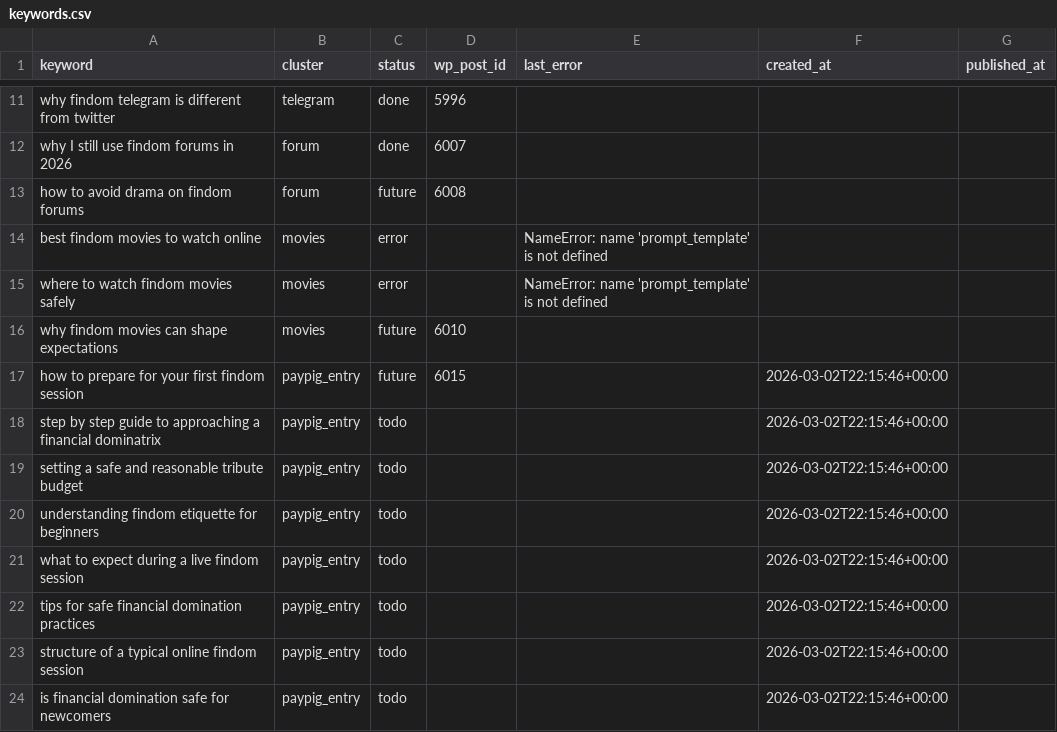
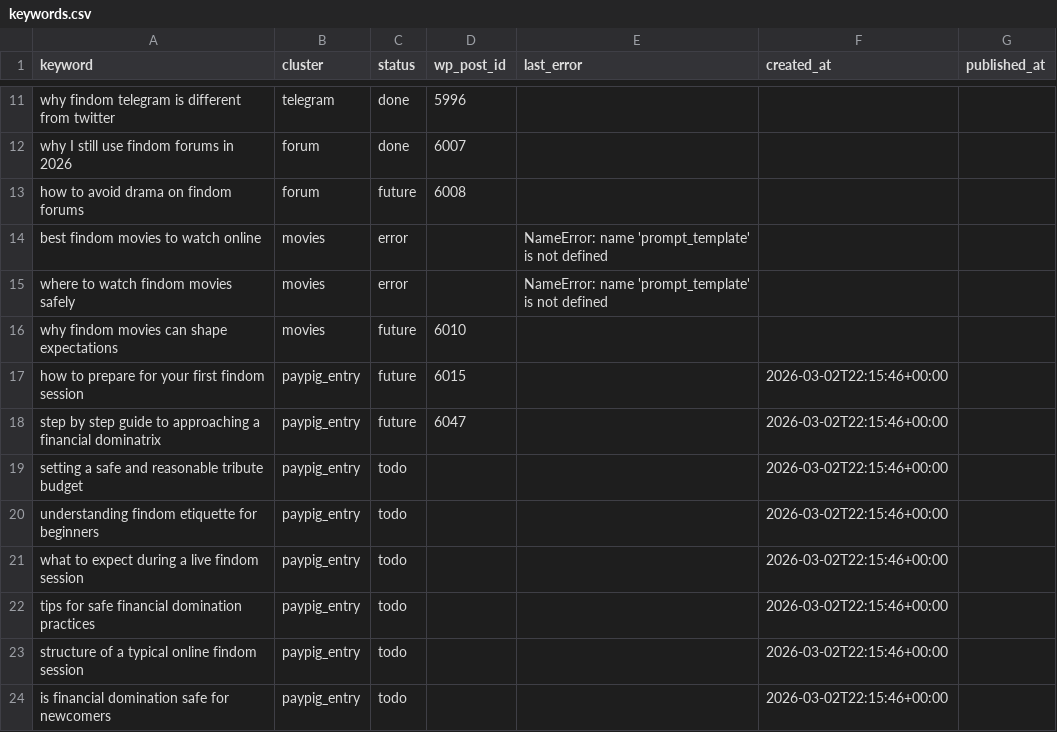
Before and after one commit to yourmoneyslave/yms-reddit-digest, a CSV file: data/keywords.csv, drawn as a sheet; only a part is shown, gaps mark what is left out.

Commit message:
seo: update keyword status

```diff
--- a/data/keywords.csv
+++ b/data/keywords.csv
@@ -17,3 +17,3 @@ why findom movies can shape expectations,movies,future,6010,,,
 how to prepare for your first findom session,paypig_entry,future,6015,,2026-03-02T22:15:46+00:00,
-step by step guide to approaching a financial dominatrix,paypig_entry,todo,,,2026-03-02T22:15:46+00:00,
+step by step guide to approaching a financial dominatrix,paypig_entry,future,6047,,2026-03-02T22:15:46+00:00,
 setting a safe and reasonable tribute budget,paypig_entry,todo,,,2026-03-02T22:15:46+00:00,
```
